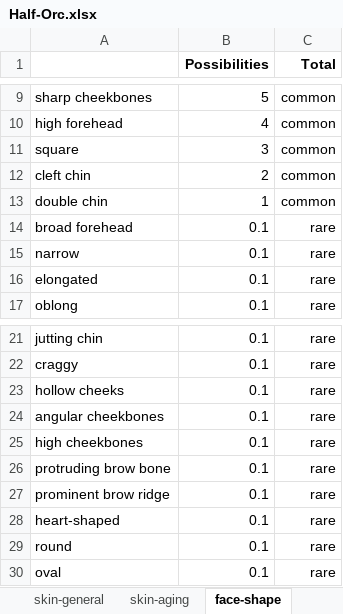
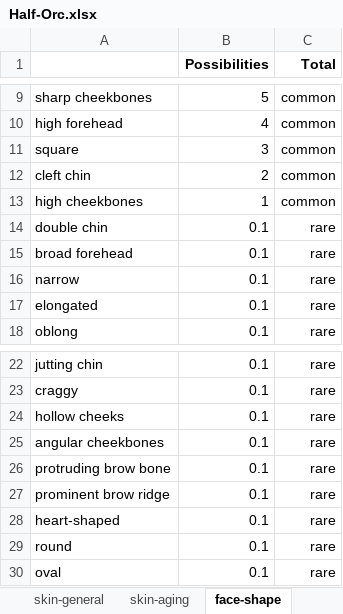
Before and after one commit to opendnd/genetica, an Excel workbook: scripts/Half-Orc.xlsx, sheet face-shape, drawn as a sheet; only a part is shown, gaps mark what is left out; values as stored, in another font and other column widths than the file's, no borders; removed rows and columns are numbered as before the commit, all else as after; the diff names each change by its address in the sheet, - before the commit and + after, or states it on an @@ line.

```diff
--- a/scripts/Half-Orc.xlsx (sheet face-shape)
+++ b/scripts/Half-Orc.xlsx (sheet face-shape)
+row 13: high cheekbones | 1 | common
-B14 (Possibilities): 1
+B14 (Possibilities): 0.1
-C14 (Total): common
+C14 (Total): rare
-row 25: high cheekbones | 0.1 | rare
```
Also changed, not shown: formulas that keep their value, scripts/Elf.xlsx, scripts/Half-Elf.xlsx, 10 other files.
